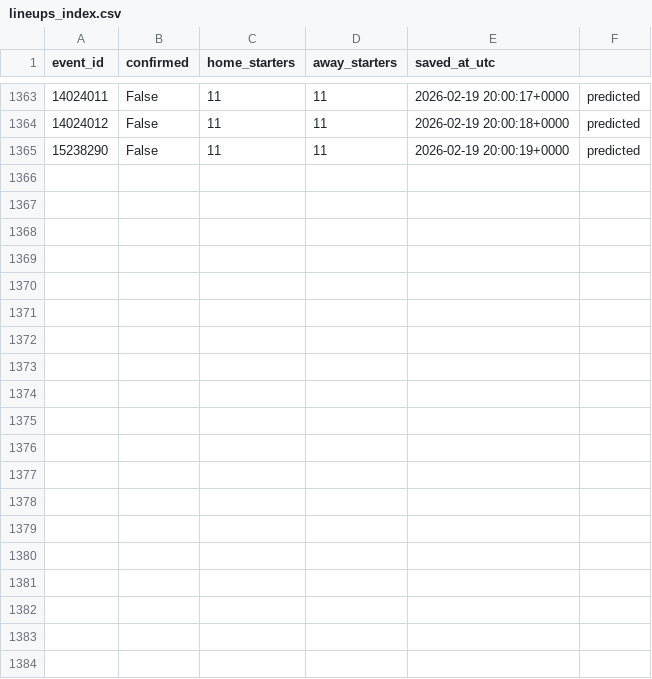
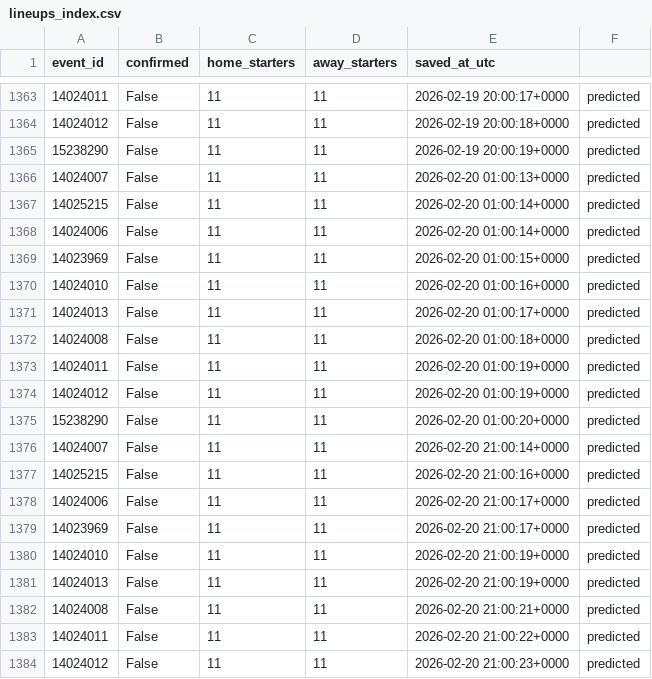
Before and after one commit to ds-oliver/FantraxAPI, a CSV file: data/sofascore/lineups_index.csv, drawn as a sheet; only a part is shown, gaps mark what is left out; the diff covers the shown part only.

```diff
--- a/data/sofascore/lineups_index.csv
+++ b/data/sofascore/lineups_index.csv
@@ -1365 +1365,20 @@ event_id,confirmed,home_starters,away_starters,saved_at_utc
 15238290,False,11,11,2026-02-19 20:00:19+0000,predicted
+14024007,False,11,11,2026-02-20 01:00:13+0000,predicted
+14025215,False,11,11,2026-02-20 01:00:14+0000,predicted
+14024006,False,11,11,2026-02-20 01:00:14+0000,predicted
+14023969,False,11,11,2026-02-20 01:00:15+0000,predicted
+14024010,False,11,11,2026-02-20 01:00:16+0000,predicted
+14024013,False,11,11,2026-02-20 01:00:17+0000,predicted
+14024008,False,11,11,2026-02-20 01:00:18+0000,predicted
+14024011,False,11,11,2026-02-20 01:00:19+0000,predicted
+14024012,False,11,11,2026-02-20 01:00:19+0000,predicted
+15238290,False,11,11,2026-02-20 01:00:20+0000,predicted
+14024007,False,11,11,2026-02-20 21:00:14+0000,predicted
+14025215,False,11,11,2026-02-20 21:00:16+0000,predicted
+14024006,False,11,11,2026-02-20 21:00:17+0000,predicted
+14023969,False,11,11,2026-02-20 21:00:17+0000,predicted
+14024010,False,11,11,2026-02-20 21:00:19+0000,predicted
+14024013,False,11,11,2026-02-20 21:00:19+0000,predicted
+14024008,False,11,11,2026-02-20 21:00:21+0000,predicted
+14024011,False,11,11,2026-02-20 21:00:22+0000,predicted
+14024012,False,11,11,2026-02-20 21:00:23+0000,predicted
```
Also changed, not shown: 11 added rows elsewhere in this file, data/sofascore/reports/unmatched_players.csv, 12 other files.
